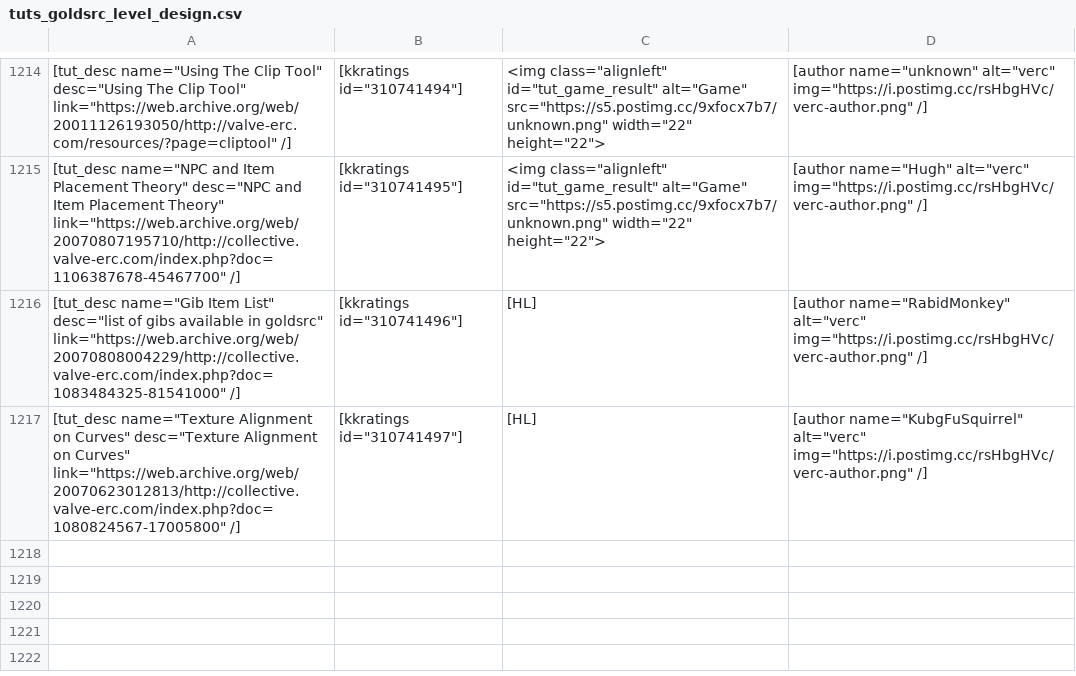
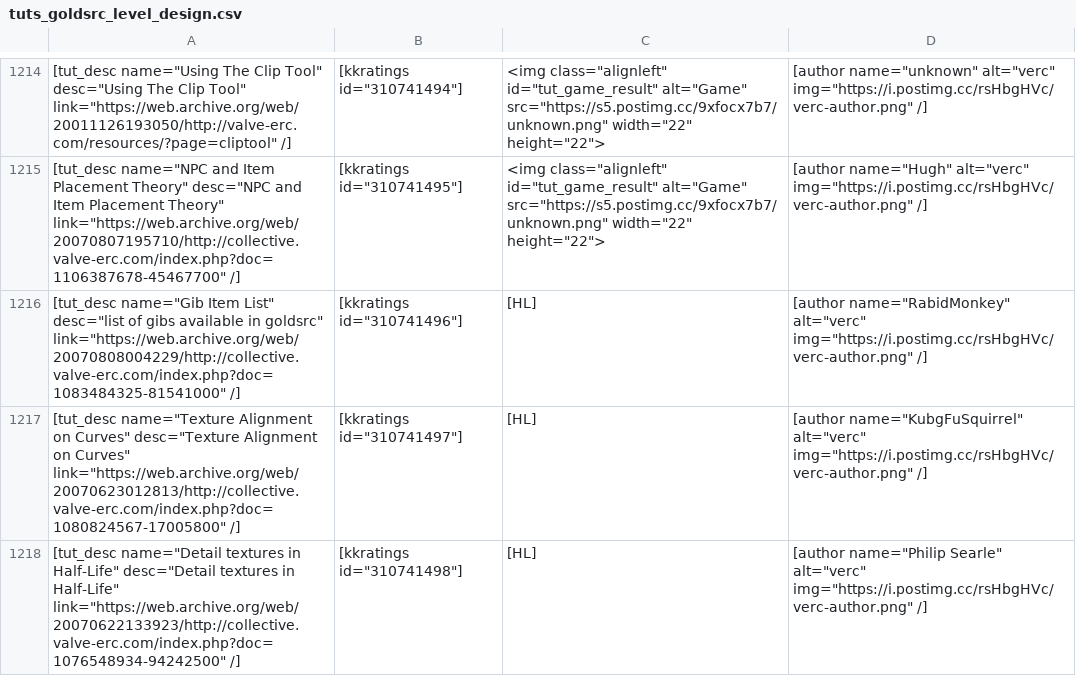
Before and after one commit to sourcemodding/Sourcemodding-Tablepress-Table-Sources, a CSV file: tuts_goldsrc_level_design.csv, drawn as a sheet; only a part is shown, gaps mark what is left out; the diff names each change by its address in the sheet, - before the commit and + after, or states it on an @@ line.

Commit message:
Added Tutorial [Detail textures in Half-Life]

```diff
--- a/tuts_goldsrc_level_design.csv
+++ b/tuts_goldsrc_level_design.csv
+row 1218: [tut_desc name="Detail textures in Half-Life" desc="Detail textures in Half-Life" link="https://web.archive.org/web/20070622133923/http://collective.valve-erc.com/index.php?doc=1076548934-94242500" /] | [kkratings id="310741498"] | [HL] | [author name="Philip Searle" alt="verc" img="https://i.postimg.cc/rsHbgHVc/verc-author.png" /]
```
